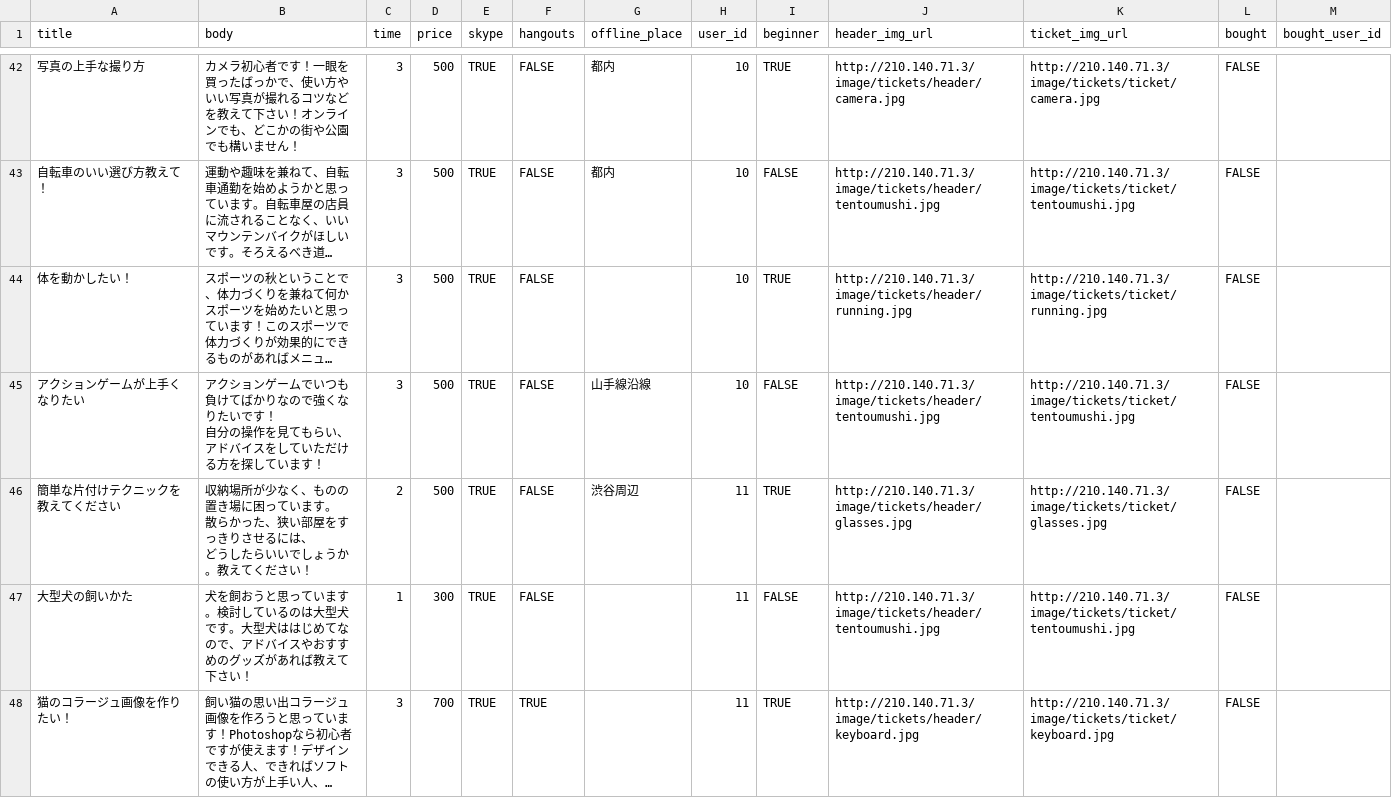
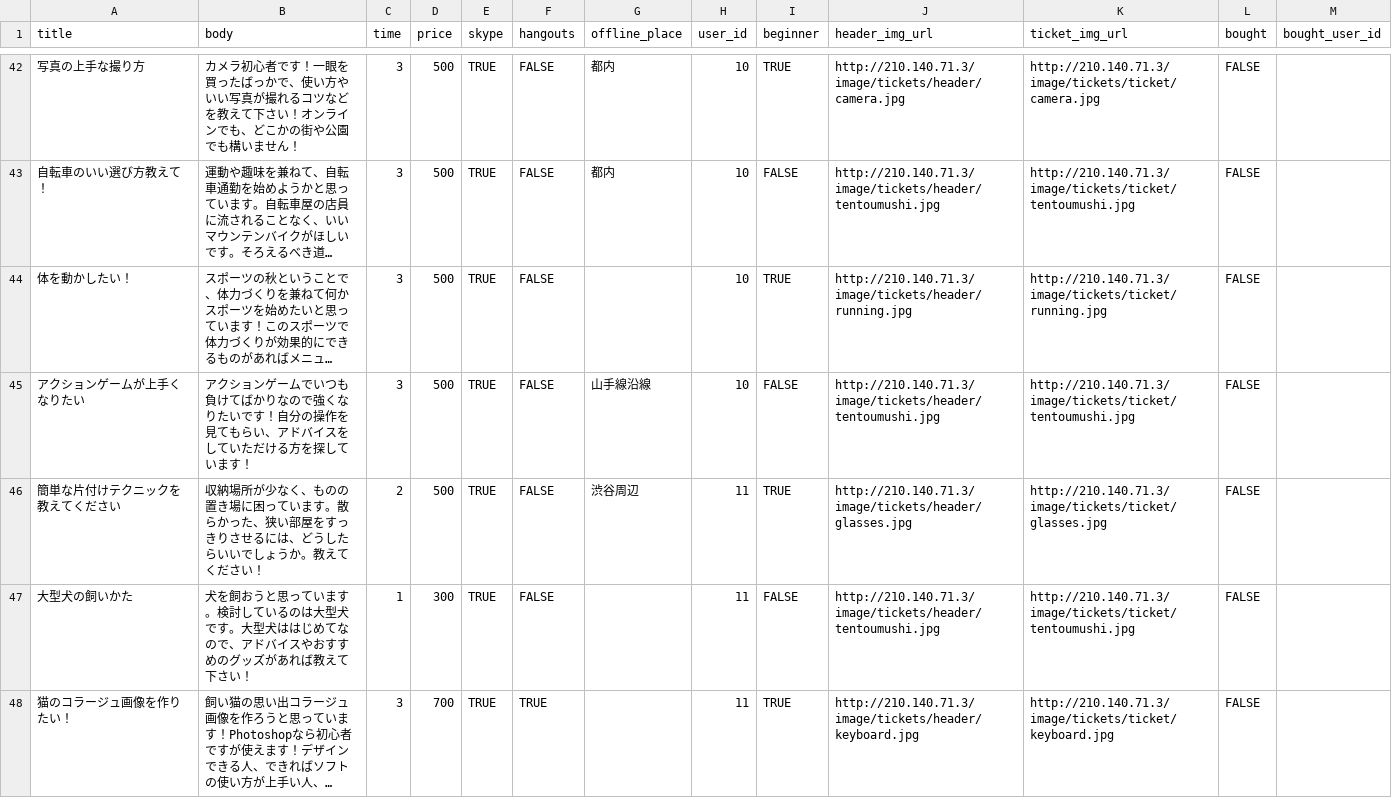
Before and after one commit to suiyujin/openhacku, a CSV file: db/dummy_data/tickets.csv, drawn as a sheet; only a part is shown, gaps mark what is left out; long unchanged cells end in …; ↵ is a line break in a cell; the diff names each change by its address in the sheet, - before the commit and + after, or states it on an @@ line.

```diff
--- a/db/dummy_data/tickets.csv
+++ b/db/dummy_data/tickets.csv
-B45 (body): …いです！ ↵ 自分の操作を見てもらい、 ↵ アドバイ…
+B45 (body): …いです！自分の操作を見てもらい、アドバイ…
-B46 (body): …います。 ↵ 散らかった、狭い部屋をすっきりさせるには、 ↵ どうした…
+B46 (body): …います。散らかった、狭い部屋をすっきりさせるには、どうした…
```
Also changed, not shown: db/dummy_data/reviews.csv, db/dummy_data/ticket_candidates.csv, 1 other file.
